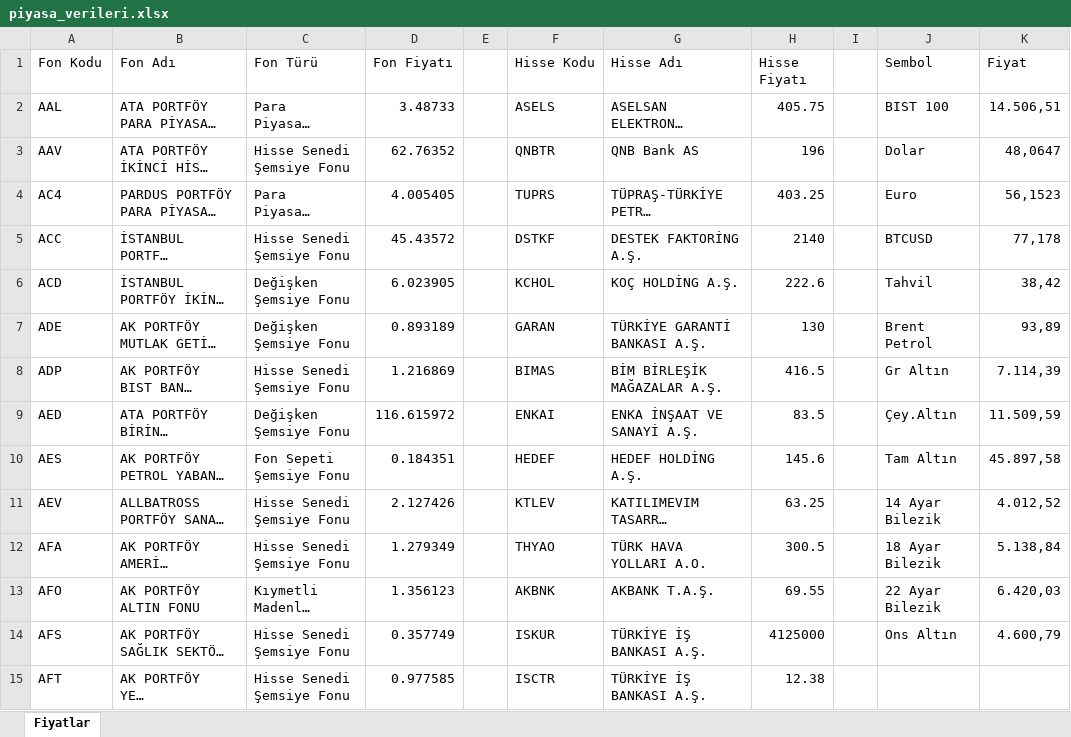
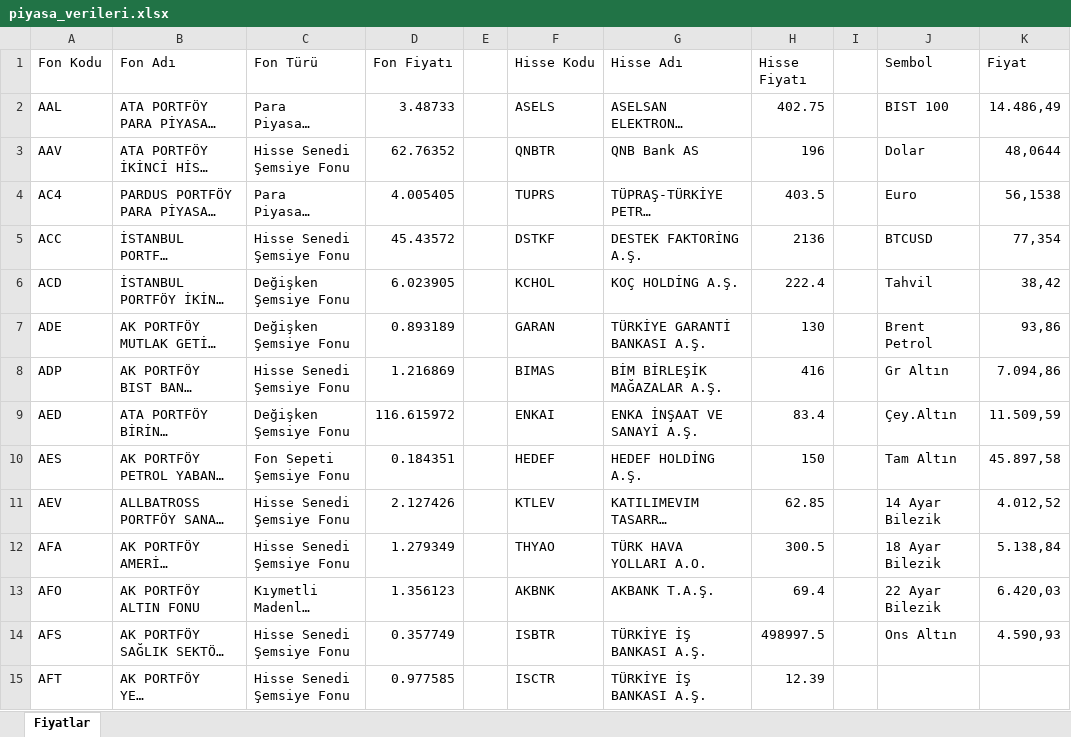
Before and after one commit to fkcengizhan-crypto/fhfiyat, an Excel workbook: piyasa_verileri.xlsx, sheet Fiyatlar, drawn as a sheet; only a part is shown; long unchanged cells end in …; values as stored, in another font and other column widths than the file's, no borders; table styles not drawn; the diff covers the shown part only; the diff names each change by its address in the sheet, - before the commit and + after, or states it on an @@ line.

```diff
--- a/piyasa_verileri.xlsx (sheet Fiyatlar)
+++ b/piyasa_verileri.xlsx (sheet Fiyatlar)
-H2 (Hisse Fiyatı): 405.75
+H2 (Hisse Fiyatı): 402.75
-K2 (Fiyat): 14.506,51
+K2 (Fiyat): 14.486,49
-K3 (Fiyat): 48,0647
+K3 (Fiyat): 48,0644
-H4 (Hisse Fiyatı): 403.25
+H4 (Hisse Fiyatı): 403.5
-K4 (Fiyat): 56,1523
+K4 (Fiyat): 56,1538
-H5 (Hisse Fiyatı): 2140
+H5 (Hisse Fiyatı): 2136
-K5 (Fiyat): 77,178
+K5 (Fiyat): 77,354
-H6 (Hisse Fiyatı): 222.6
+H6 (Hisse Fiyatı): 222.4
-K7 (Fiyat): 93,89
+K7 (Fiyat): 93,86
-H8 (Hisse Fiyatı): 416.5
+H8 (Hisse Fiyatı): 416
-K8 (Fiyat): 7.114,39
+K8 (Fiyat): 7.094,86
-H9 (Hisse Fiyatı): 83.5
+H9 (Hisse Fiyatı): 83.4
-H10 (Hisse Fiyatı): 145.6
+H10 (Hisse Fiyatı): 150
-H11 (Hisse Fiyatı): 63.25
+H11 (Hisse Fiyatı): 62.85
-H13 (Hisse Fiyatı): 69.55
+H13 (Hisse Fiyatı): 69.4
-F14 (Hisse Kodu): ISKUR
+F14 (Hisse Kodu): ISBTR
-H14 (Hisse Fiyatı): 4125000
+H14 (Hisse Fiyatı): 498997.5
-K14 (Fiyat): 4.600,79
+K14 (Fiyat): 4.590,93
-H15 (Hisse Fiyatı): 12.38
+H15 (Hisse Fiyatı): 12.39
```
Also changed, not shown: 506 edited cells elsewhere in this sheet, 1 other file.
